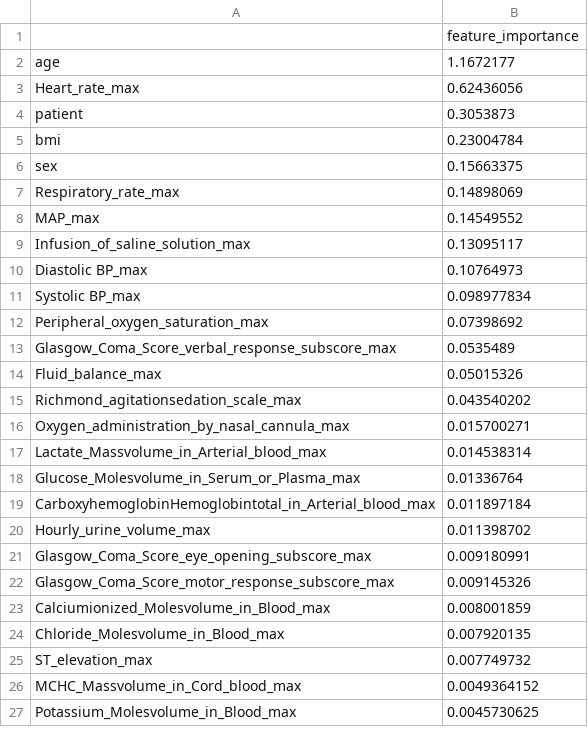
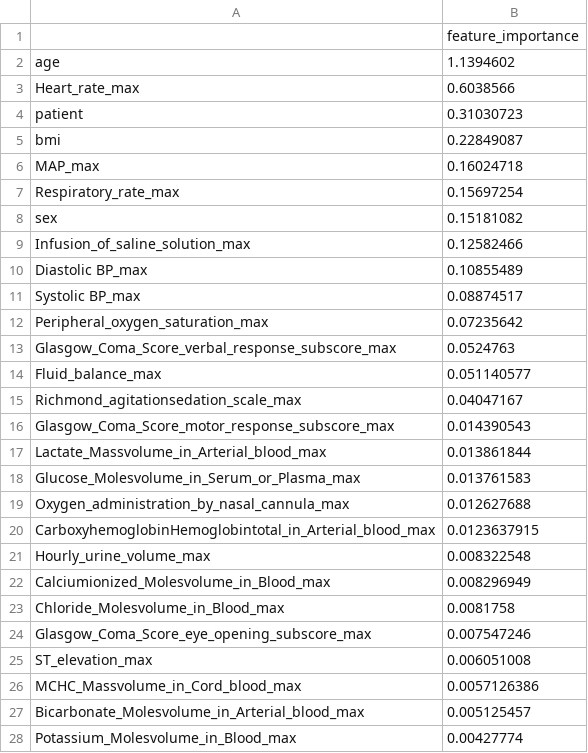
Before and after one commit to Ti-Yao/AFFIRM, a CSV file: tutorial/results/AF/rolling=False/take_first=False/all/grouping=1/predict=6/feature_importances.csv, drawn as a sheet; only a part is shown; the diff covers the shown part only.

```diff
--- a/tutorial/results/AF/rolling=False/take_first=False/all/grouping=1/predict=6/feature_importances.csv
+++ b/tutorial/results/AF/rolling=False/take_first=False/all/grouping=1/predict=6/feature_importances.csv
@@ -1,27 +1,28 @@
 ,feature_importance
-age,1.1672177
-Heart_rate_max,0.62436056
-patient,0.3053873
-bmi,0.23004784
-sex,0.15663375
-Respiratory_rate_max,0.14898069
-MAP_max,0.14549552
-Infusion_of_saline_solution_max,0.13095117
-Diastolic BP_max,0.10764973
-Systolic BP_max,0.098977834
-Peripheral_oxygen_saturation_max,0.07398692
-Glasgow_Coma_Score_verbal_response_subscore_max,0.0535489
-Fluid_balance_max,0.05015326
-Richmond_agitationsedation_scale_max,0.043540202
-Oxygen_administration_by_nasal_cannula_max,0.015700271
-Lactate_Massvolume_in_Arterial_blood_max,0.014538314
-Glucose_Molesvolume_in_Serum_or_Plasma_max,0.01336764
-CarboxyhemoglobinHemoglobintotal_in_Arterial_blood_max,0.011897184
-Hourly_urine_volume_max,0.011398702
-Glasgow_Coma_Score_eye_opening_subscore_max,0.009180991
-Glasgow_Coma_Score_motor_response_subscore_max,0.009145326
-Calciumionized_Molesvolume_in_Blood_max,0.008001859
-Chloride_Molesvolume_in_Blood_max,0.007920135
-ST_elevation_max,0.007749732
-MCHC_Massvolume_in_Cord_blood_max,0.0049364152
-Potassium_Molesvolume_in_Blood_max,0.0045730625
+age,1.1394602
+Heart_rate_max,0.6038566
+patient,0.31030723
+bmi,0.22849087
+MAP_max,0.16024718
+Respiratory_rate_max,0.15697254
+sex,0.15181082
+Infusion_of_saline_solution_max,0.12582466
+Diastolic BP_max,0.10855489
+Systolic BP_max,0.08874517
+Peripheral_oxygen_saturation_max,0.07235642
+Glasgow_Coma_Score_verbal_response_subscore_max,0.0524763
+Fluid_balance_max,0.051140577
+Richmond_agitationsedation_scale_max,0.04047167
+Glasgow_Coma_Score_motor_response_subscore_max,0.014390543
+Lactate_Massvolume_in_Arterial_blood_max,0.013861844
+Glucose_Molesvolume_in_Serum_or_Plasma_max,0.013761583
+Oxygen_administration_by_nasal_cannula_max,0.012627688
+CarboxyhemoglobinHemoglobintotal_in_Arterial_blood_max,0.0123637915
+Hourly_urine_volume_max,0.008322548
+Calciumionized_Molesvolume_in_Blood_max,0.008296949
+Chloride_Molesvolume_in_Blood_max,0.0081758
+Glasgow_Coma_Score_eye_opening_subscore_max,0.007547246
+ST_elevation_max,0.006051008
+MCHC_Massvolume_in_Cord_blood_max,0.0057126386
+Bicarbonate_Molesvolume_in_Arterial_blood_max,0.005125457
+Potassium_Molesvolume_in_Blood_max,0.00427774
```
Also changed, not shown: 8 added rows, 9 removed rows and 7 edited cells elsewhere in this file, tutorial/results/AF/rolling=False/take_first=False/all/grouping=1/predict=6/XGBoost/precision.csv, tutorial/results/AF/rolling=False/take_first=False/all/grouping=1/predict=6/XGBoost/tpr.csv, 5 other files.
